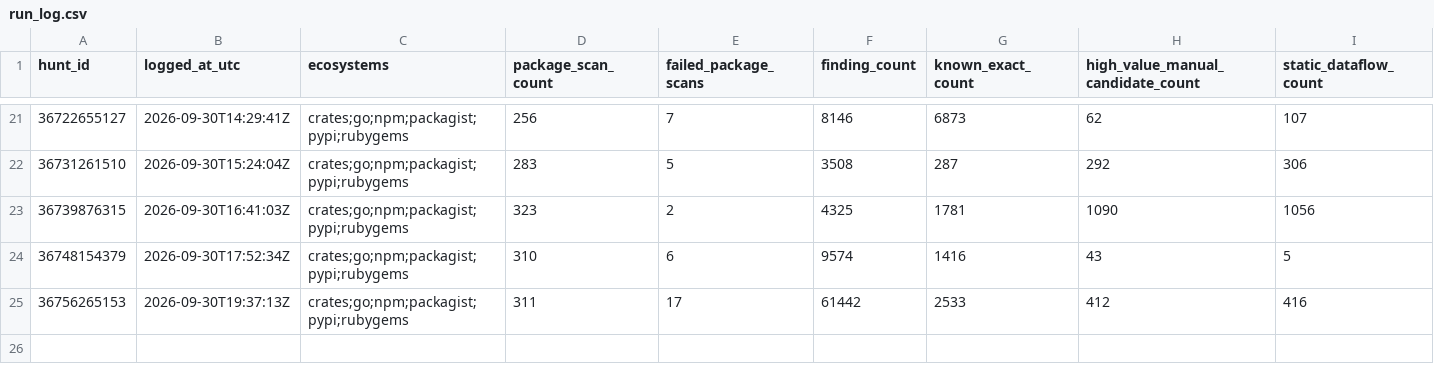
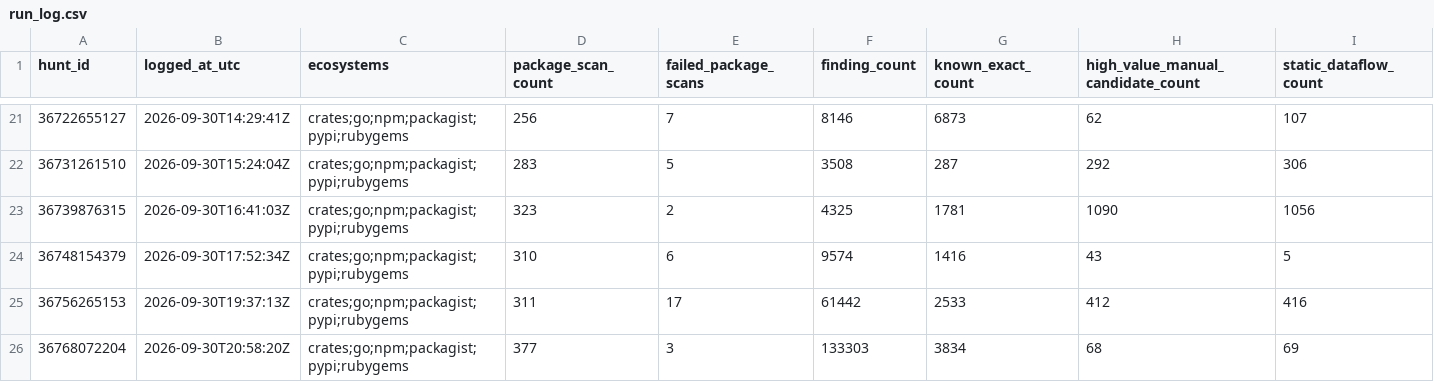
Before and after one commit to OpenSource-For-Freedom/Huginn, a CSV file: ledger/run_log.csv, drawn as a sheet; only a part is shown, gaps mark what is left out; rows hold the shown columns only; the diff names each change by its address in the sheet, - before the commit and + after, or states it on an @@ line.

```diff
--- a/ledger/run_log.csv
+++ b/ledger/run_log.csv
+row 26: 36768072204 | 2026-09-30T20:58:20Z | crates;go;npm;packagist;pypi;rubygems | 377 | 3 | 133303 | 3834 | 68 | 69
```
Also changed, not shown: 4 other files.
